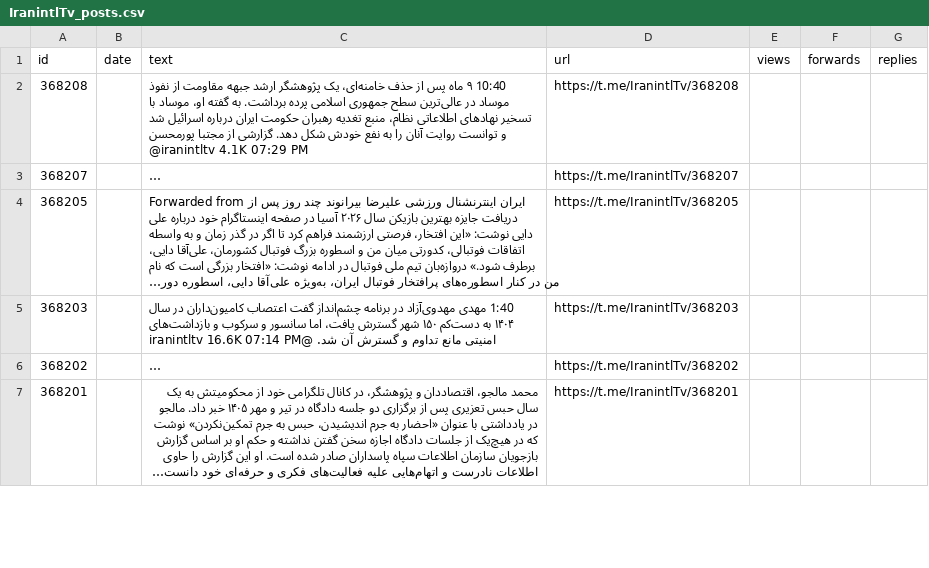
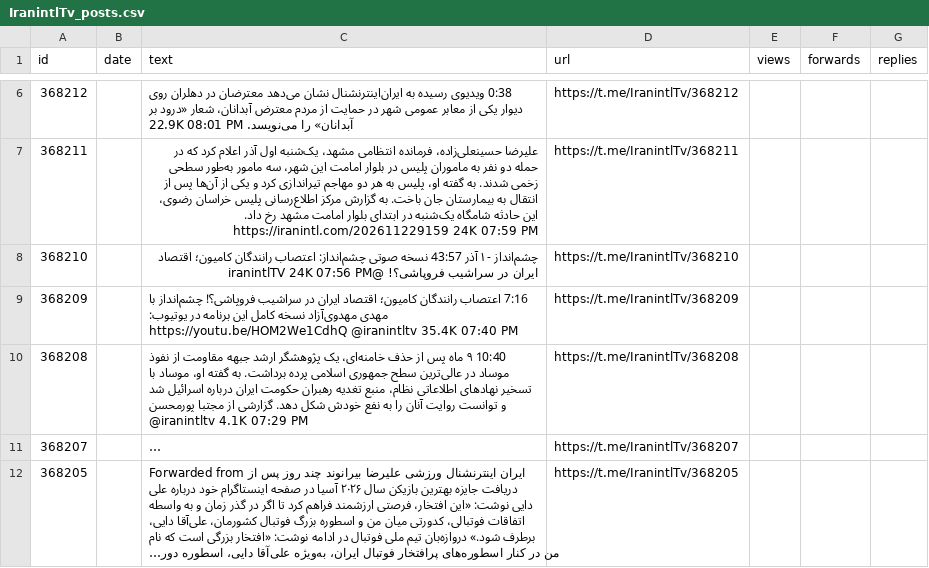
Before and after one commit to alipoorkaramali/new-youtube-SoundCloud-downloader, a CSV file: Download/telegram_downloads/IranintlTv/IranintlTv_posts.csv, drawn as a sheet; only a part is shown, gaps mark what is left out; the shorter side is filled out with more unchanged rows; long unchanged cells end in …; the diff covers the shown part only.

```diff
--- a/Download/telegram_downloads/IranintlTv/IranintlTv_posts.csv
+++ b/Download/telegram_downloads/IranintlTv/IranintlTv_posts.csv
@@ -2 +6,5 @@ id,date,text,url,views,forwards,replies
+368212,,0:38 ویدیوی رسیده به ایران‌اینترنشنال نشان می‌دهد معترضان در دهلران روی دیوار یکی از معابر عمومی شهر در حمایت از مردم معترض آبدانان، شعار «درود بر آبدانان» را می‌نویسد. 22.9K 08:01 PM,https://t.me/IranintlTv/368212,,,
+368211,,علیرضا حسینعلی‌زاده، فرمانده انتظامی مشهد، یک‌شنبه اول آذر اعلام کرد که در حمله دو نفر به ماموران پلیس در بلوار امامت این شهر، سه مامور به‌طور سطحی زخمی شدند. به گفته او، پلیس به هر دو مهاجم تیراندازی کرد و یکی از آن‌ها پس از انتقال به بیمارستان جان باخت. به گزارش مرکز اطلاع‌رسانی پلیس خراسان رضوی، این حادثه شامگاه یک‌شنبه در ابتدای بلوار امامت مشهد رخ داد. https://iranintl.com/202611229159 24K 07:59 PM,https://t.me/IranintlTv/368211,,,
+368210,,چشم‌انداز - ۱ آذر 43:57 نسخه صوتی چشم‌انداز: اعتصاب رانندگان کامیون؛ اقتصاد ایران در سراشیب فروپاشی؟! @iranintlTV 24K 07:56 PM,https://t.me/IranintlTv/368210,,,
+368209,,7:16 اعتصاب رانندگان کامیون؛ اقتصاد ایران در سراشیب فروپاشی؟! چشم‌انداز با مهدی مهدوی‌آزاد نسخه کامل این برنامه در یوتیوب: https://youtu.be/HOM2We1CdhQ @iranintltv 35.4K 07:40 PM,https://t.me/IranintlTv/368209,,,
 368208,,10:40 ۹ ماه پس از حذف خامنه‌ای، یک پژوهشگر ارشد جبهه مقاومت از نفوذ موساد در عالی‌ترین سطح جمهوری اسلامی پرده برداشت. به گفته او، موساد با تسخیر نهادهای اطلاعاتی نظام، منبع تغدیه رهبران حکومت ایران درباره اسرائیل شد و توانست روایت آنان را به نفع خودش شکل دهد. گزارشی از مجتبا پورمحسن @iranintltv 4.1K 07:29 PM,https://t.me/IranintlTv/368208,,,
```
Also changed, not shown: 4 added rows and 8 removed rows elsewhere in this file, 7 other files.
